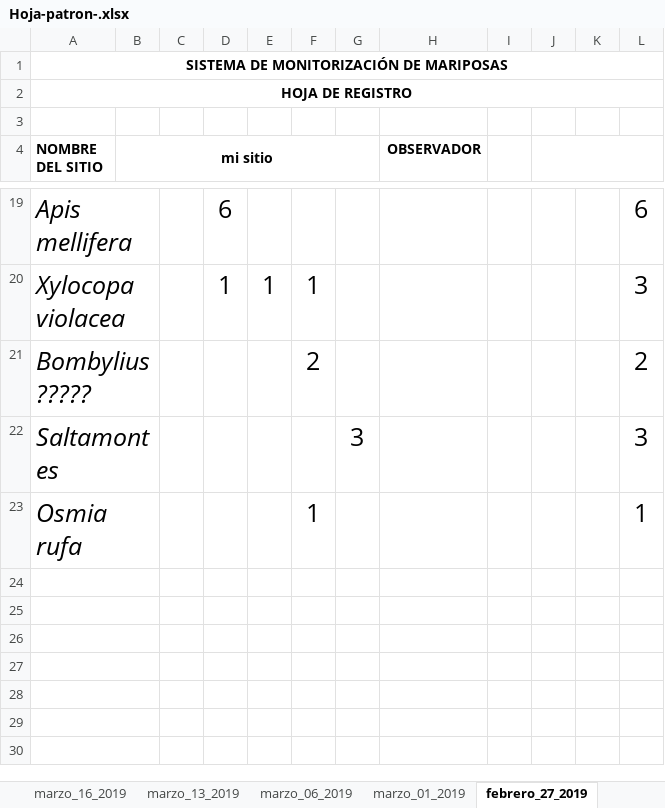
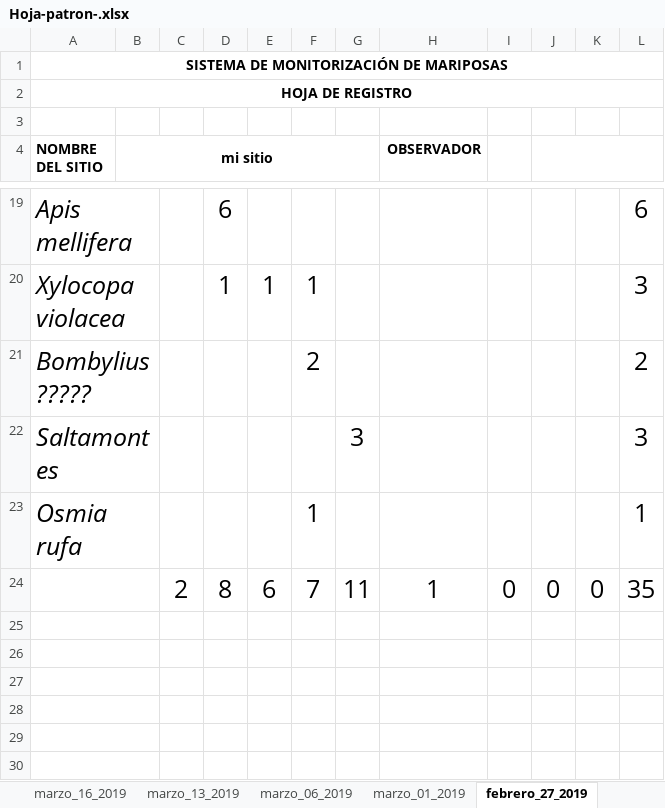
Before and after one commit to AMarinosa/mariposas_2020, an Excel workbook: Hoja-patron-.xlsx, sheet febrero_27_2019, drawn as a sheet; only a part is shown, gaps mark what is left out; values as stored, in another font and other column widths than the file's, no borders; charts and pictures not drawn; the diff names each change by its address in the sheet, - before the commit and + after, or states it on an @@ line.

```diff
--- a/Hoja-patron-.xlsx (sheet febrero_27_2019)
+++ b/Hoja-patron-.xlsx (sheet febrero_27_2019)
-row 24: (empty)
+row 24:  |  | 2 | 8 | 6 | 7 | 11 | 1 | 0 | 0 | 0 | 35
```
Also changed, not shown: sheet marzo_31_2019, sheet marzo_27_2019, other sheet tabs, formulas that keep their value, charts or pictures, 1 other file.
